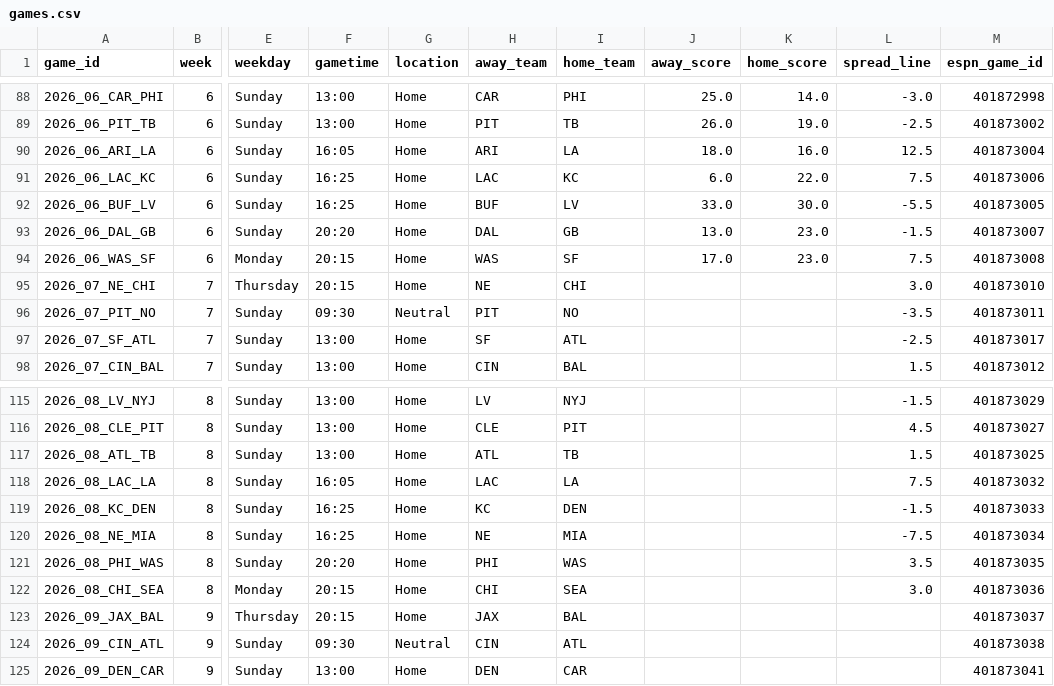
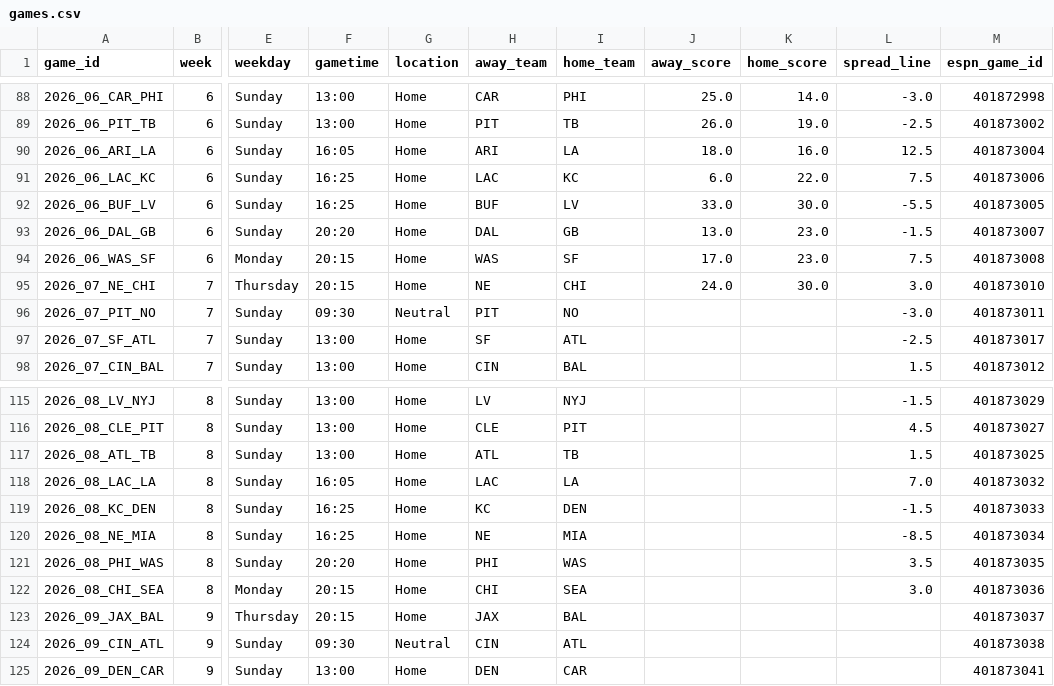
Before and after one commit to jasondchew/nfl-derby-26-27, a CSV file: data/games.csv, drawn as a sheet; only a part is shown, gaps mark what is left out; the diff names each change by its address in the sheet, - before the commit and + after, or states it on an @@ line.

```diff
--- a/data/games.csv
+++ b/data/games.csv
-J95 (away_score): (empty)
+J95 (away_score): 24.0
-K95 (home_score): (empty)
+K95 (home_score): 30.0
-L96 (spread_line): -3.5
+L96 (spread_line): -3.0
-L118 (spread_line): 7.5
+L118 (spread_line): 7.0
-L120 (spread_line): -7.5
+L120 (spread_line): -8.5
```
Also changed, not shown: 1 other file.
